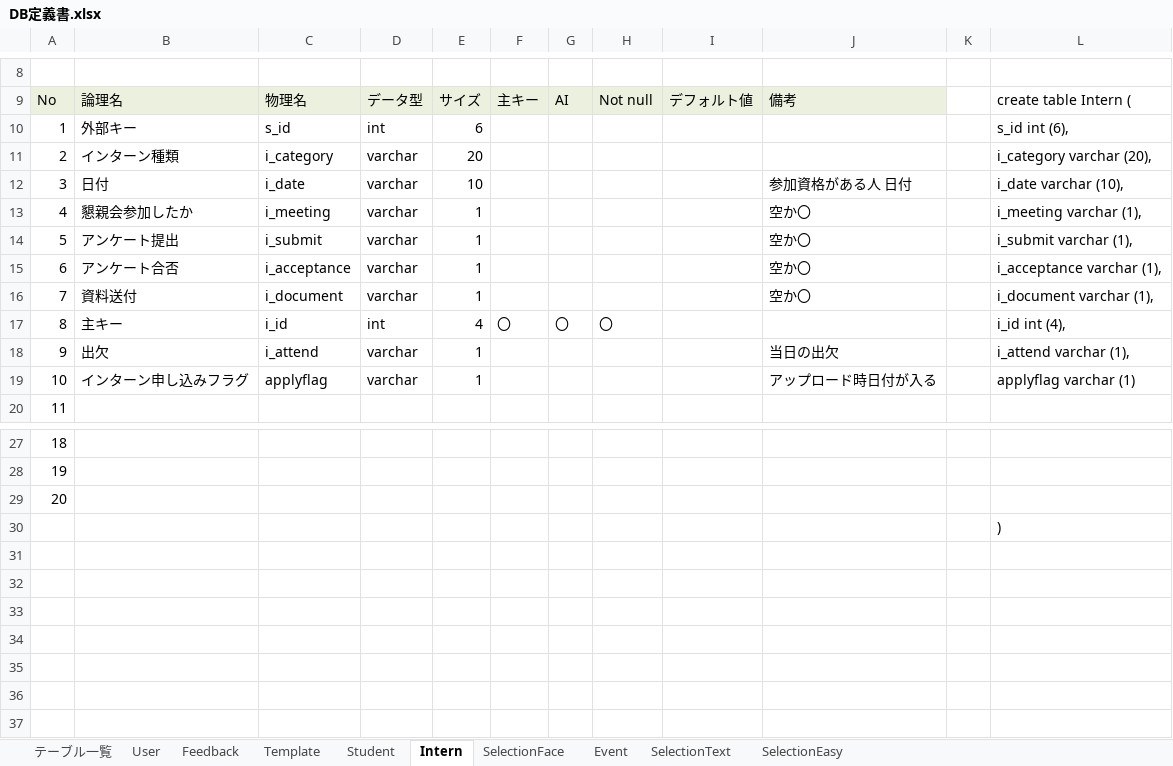
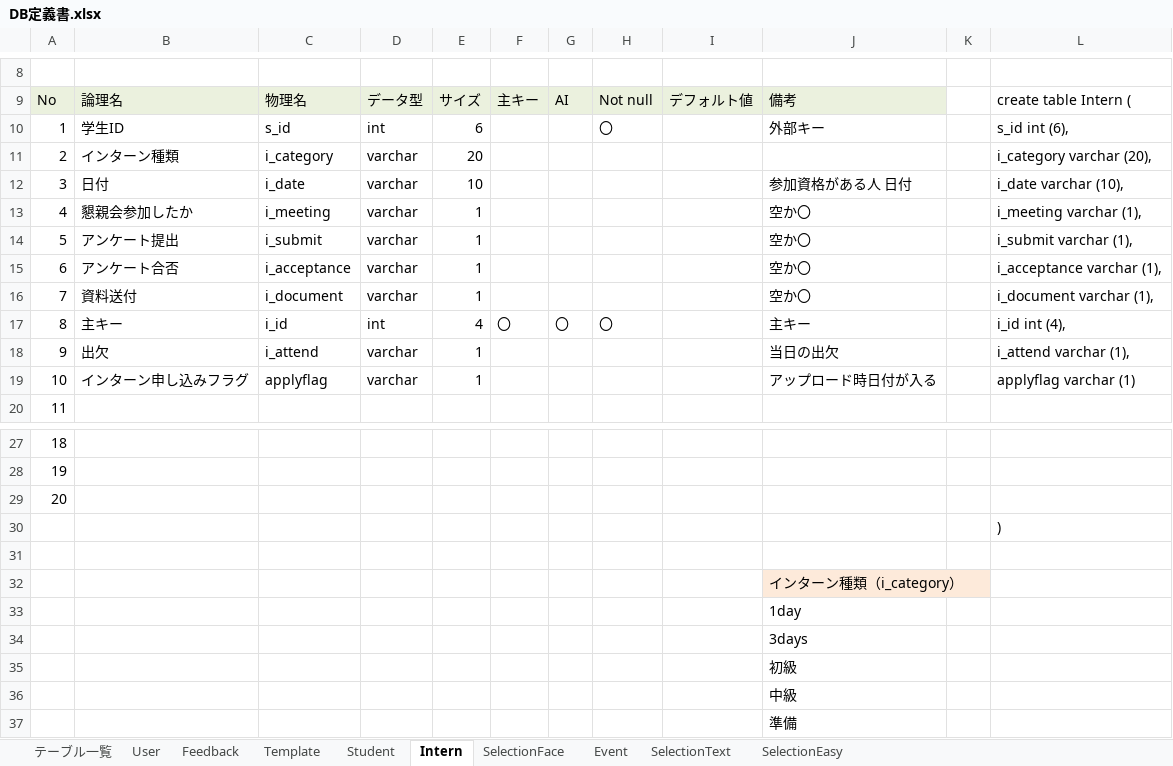
Before and after one commit to DOJO-2021/YSL7, an Excel workbook: DB定義書.xlsx, sheet Intern, drawn as a sheet; only a part is shown, gaps mark what is left out; values as stored, in another font and other column widths than the file's, no borders; the diff names each change by its address in the sheet, - before the commit and + after, or states it on an @@ line.

```diff
--- a/DB定義書.xlsx (sheet Intern)
+++ b/DB定義書.xlsx (sheet Intern)
-B10: 外部キー
+B10: 学生ID
-H10: (empty)
+H10: 〇
-J10: (empty)
+J10: 外部キー
-J17: (empty)
+J17: 主キー
+row 31: (empty)
+row 32:  |  |  |  |  |  |  |  |  | インターン種類（i_category）
+row 33:  |  |  |  |  |  |  |  |  | 1day
+row 34:  |  |  |  |  |  |  |  |  | 3days
+row 35:  |  |  |  |  |  |  |  |  | 初級
+row 36:  |  |  |  |  |  |  |  |  | 中級
+row 37:  |  |  |  |  |  |  |  |  | 準備
```
Also changed, not shown: sheet Event, sheet Student, sheet Template, sheet SelectionFace, sheet SelectionText, sheet SelectionEasy, 2 more sheets, formulas that keep their value.
